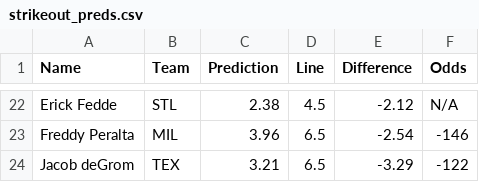
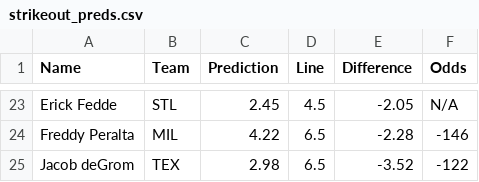
Before and after one commit to bena618/BBSFrontend, a CSV file: model_outputs/strikeout_preds.csv, drawn as a sheet; only a part is shown, gaps mark what is left out; addresses are those after the commit; the diff covers the shown part only; the diff names each change by its address in the sheet, - before the commit and + after, or states it on an @@ line.

```diff
--- a/model_outputs/strikeout_preds.csv
+++ b/model_outputs/strikeout_preds.csv
-C23 (Prediction): 2.38
+C23 (Prediction): 2.45
-E23 (Difference): -2.12
+E23 (Difference): -2.05
-C24 (Prediction): 3.96
+C24 (Prediction): 4.22
-E24 (Difference): -2.54
+E24 (Difference): -2.28
-C25 (Prediction): 3.21
+C25 (Prediction): 2.98
-E25 (Difference): -3.29
+E25 (Difference): -3.52
```
Also changed, not shown: 9 added rows, 8 removed rows and 15 edited cells elsewhere in this file.
